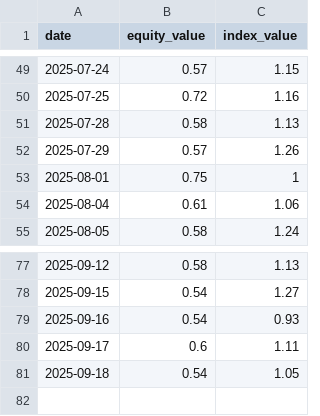
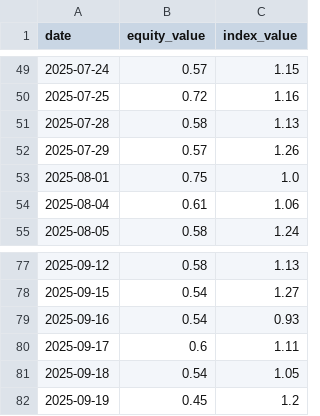
Before and after one commit to taeho-kim-0518/macro-crawling, a CSV file: put_call_ratio.csv, drawn as a sheet; only a part is shown, gaps mark what is left out.

Commit message:
update data

```diff
--- a/put_call_ratio.csv
+++ b/put_call_ratio.csv
@@ -52,3 +52,3 @@ date,equity_value,index_value
 2025-07-29,0.57,1.26
-2025-08-01,0.75,1
+2025-08-01,0.75,1.0
 2025-08-04,0.61,1.06
@@ -81 +81,2 @@ date,equity_value,index_value
 2025-09-18,0.54,1.05
+2025-09-19,0.45,1.2
```
Also changed, not shown: bull_bear_spread.csv, forward_pe_data.csv, 2 other files.
